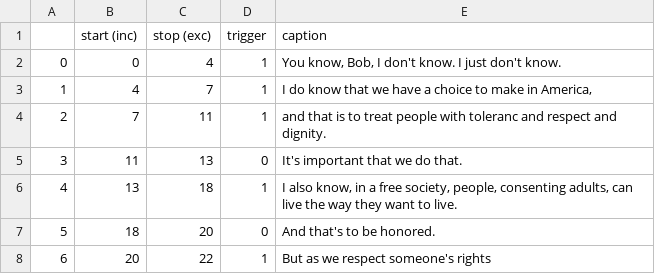
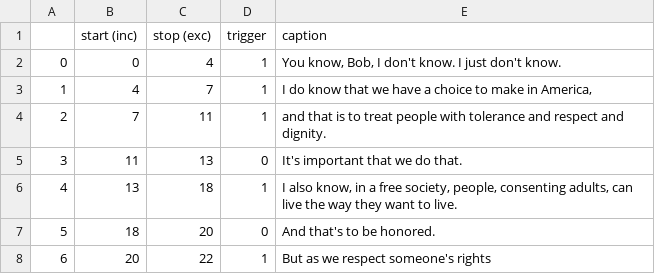
Before and after one commit to brtacks/foundations, a CSV file: data/bush-captions.csv, drawn as a sheet; only a part is shown.

Commit message:
captions

```diff
--- a/data/bush-captions.csv
+++ b/data/bush-captions.csv
@@ -3,3 +3,3 @@
 1,4,7,1,"I do know that we have a choice to make in America,"
-2,7,11,1,and that is to treat people with toleranc and respect and dignity.
+2,7,11,1,and that is to treat people with tolerance and respect and dignity.
 3,11,13,0,It's important that we do that.
```
Also changed, not shown: 2 other files.
